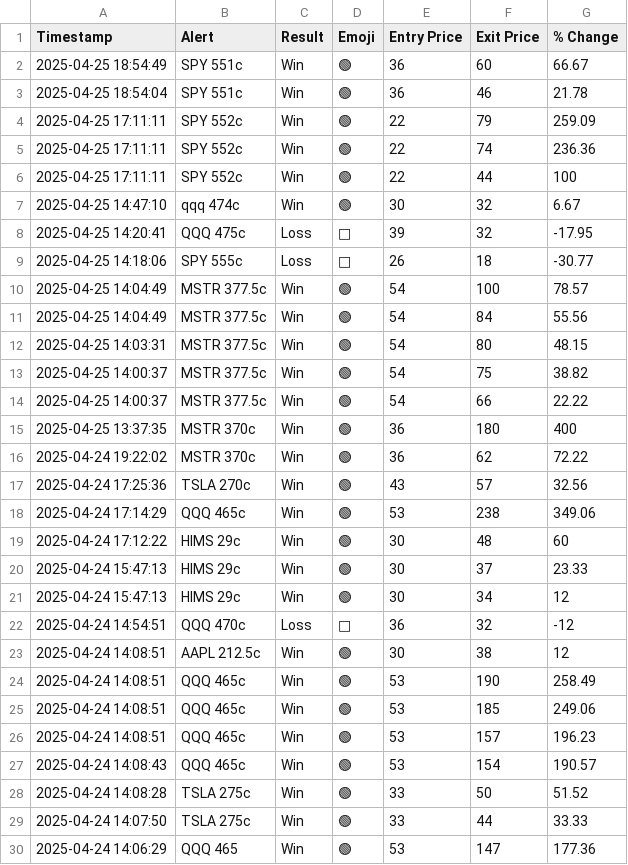
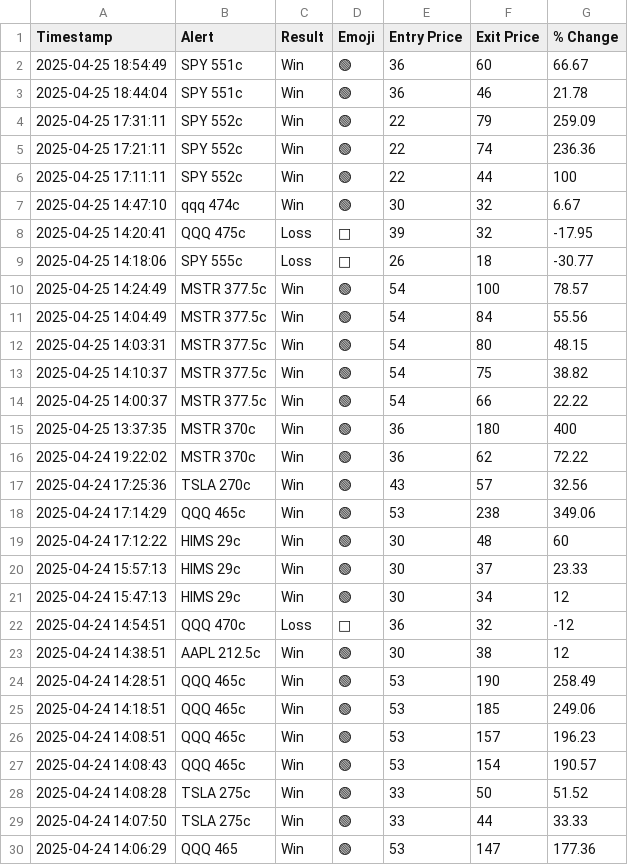
Before and after one commit to flowgeniusmz/daddyisms, a CSV file: journal.csv, drawn as a sheet; only a part is shown.

Commit message:
Update journal.csv

```diff
--- a/journal.csv
+++ b/journal.csv
@@ -2,5 +2,5 @@ Timestamp,Alert,Result,Emoji,Entry Price,Exit Price,% Change
 2025-04-25 18:54:49, SPY 551c, Win,	🟢,	36,	60,	66.67
-2025-04-25 18:54:04, SPY 551c, Win,	🟢,	36,	46,	21.78
-2025-04-25 17:11:11,	SPY 552c,	Win,	🟢,	22,	79,	259.09
-2025-04-25 17:11:11,	SPY 552c,	Win,	🟢,	22,	74,	236.36
+2025-04-25 18:44:04, SPY 551c, Win,	🟢,	36,	46,	21.78
+2025-04-25 17:31:11,	SPY 552c,	Win,	🟢,	22,	79,	259.09
+2025-04-25 17:21:11,	SPY 552c,	Win,	🟢,	22,	74,	236.36
 2025-04-25 17:11:11,	SPY 552c,	Win,	🟢,	22,	44,	100
@@ -9,6 +9,6 @@ Timestamp,Alert,Result,Emoji,Entry Price,Exit Price,% Change
 2025-04-25 14:18:06,	SPY 555c,	Loss,	🔴,	26,	18,	-30.77
-2025-04-25 14:04:49, MSTR 377.5c,Win,🟢,54,100,78.57
+2025-04-25 14:24:49, MSTR 377.5c,Win,🟢,54,100,78.57
 2025-04-25 14:04:49, MSTR 377.5c,Win,🟢,54,84,55.56
 2025-04-25 14:03:31, MSTR 377.5c,Win,🟢,54,80,48.15
-2025-04-25 14:00:37, MSTR 377.5c,Win,🟢,54,75, 38.82
+2025-04-25 14:10:37, MSTR 377.5c,Win,🟢,54,75, 38.82
 2025-04-25 14:00:37, MSTR 377.5c,Win,🟢,54,66, 22.22
@@ -19,8 +19,8 @@ Timestamp,Alert,Result,Emoji,Entry Price,Exit Price,% Change
 2025-04-24 17:12:22, HIMS 29c, Win, 🟢, 30, 48, 60
-2025-04-24 15:47:13, HIMS 29c, Win,🟢, 30, 37, 23.33
+2025-04-24 15:57:13, HIMS 29c, Win,🟢, 30, 37, 23.33
 2025-04-24 15:47:13, HIMS 29c, Win,🟢, 30, 34, 12
 2025-04-24 14:54:51,QQQ 470c,Loss,🔴,36,32,-12
-2025-04-24 14:08:51,AAPL 212.5c,Win,🟢,30,38,12
-2025-04-24 14:08:51,QQQ 465c,Win,🟢,53,190,258.49
-2025-04-24 14:08:51,QQQ 465c,Win,🟢,53,185,249.06
+2025-04-24 14:38:51,AAPL 212.5c,Win,🟢,30,38,12
+2025-04-24 14:28:51,QQQ 465c,Win,🟢,53,190,258.49
+2025-04-24 14:18:51,QQQ 465c,Win,🟢,53,185,249.06
 2025-04-24 14:08:51,QQQ 465c,Win,🟢,53,157,196.23
```
